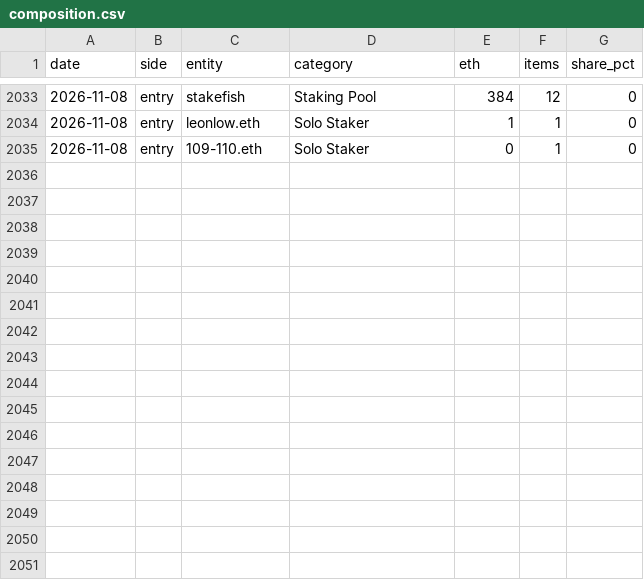
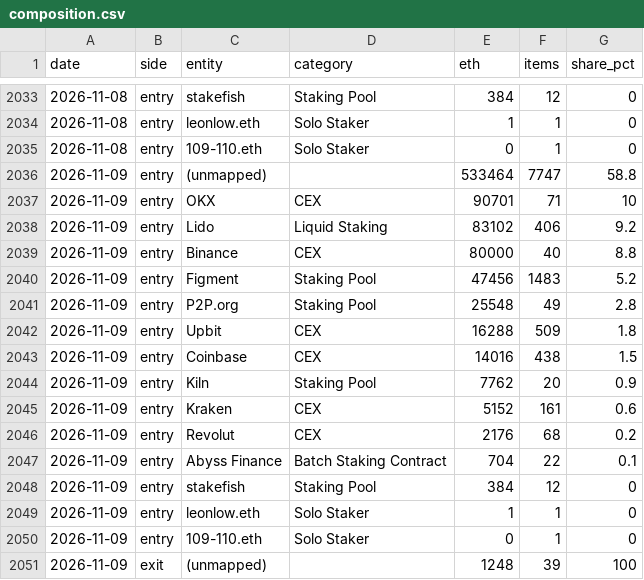
Before and after one commit to jeremyanichols/exit-watch-site, a CSV file: data/composition.csv, drawn as a sheet; only a part is shown, gaps mark what is left out; the diff names each change by its address in the sheet, - before the commit and + after, or states it on an @@ line.

```diff
--- a/data/composition.csv
+++ b/data/composition.csv
+row 2036: 2026-11-09 | entry | (unmapped) |  | 533464 | 7747 | 58.8
+row 2037: 2026-11-09 | entry | OKX | CEX | 90701 | 71 | 10
+row 2038: 2026-11-09 | entry | Lido | Liquid Staking | 83102 | 406 | 9.2
+row 2039: 2026-11-09 | entry | Binance | CEX | 80000 | 40 | 8.8
+row 2040: 2026-11-09 | entry | Figment | Staking Pool | 47456 | 1483 | 5.2
+row 2041: 2026-11-09 | entry | P2P.org | Staking Pool | 25548 | 49 | 2.8
+row 2042: 2026-11-09 | entry | Upbit | CEX | 16288 | 509 | 1.8
+row 2043: 2026-11-09 | entry | Coinbase | CEX | 14016 | 438 | 1.5
+row 2044: 2026-11-09 | entry | Kiln | Staking Pool | 7762 | 20 | 0.9
+row 2045: 2026-11-09 | entry | Kraken | CEX | 5152 | 161 | 0.6
+row 2046: 2026-11-09 | entry | Revolut | CEX | 2176 | 68 | 0.2
+row 2047: 2026-11-09 | entry | Abyss Finance | Batch Staking Contract | 704 | 22 | 0.1
+row 2048: 2026-11-09 | entry | stakefish | Staking Pool | 384 | 12 | 0
+row 2049: 2026-11-09 | entry | leonlow.eth | Solo Staker | 1 | 1 | 0
+row 2050: 2026-11-09 | entry | 109-110.eth | Solo Staker | 0 | 1 | 0
+row 2051: 2026-11-09 | exit | (unmapped) |  | 1248 | 39 | 100
```
Also changed, not shown: 4 other files.
